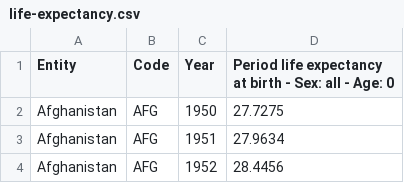
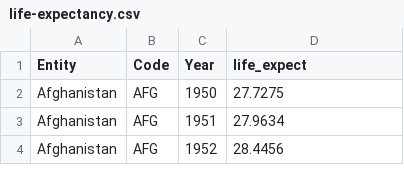
Before and after one commit to TheoLequy/HappinessHackers, a CSV file: life-expectancy.csv, drawn as a sheet; only a part is shown.

Commit message:
Update life-expectancy.csv

```diff
--- a/life-expectancy.csv
+++ b/life-expectancy.csv
@@ -1,2 +1,2 @@
-Entity,Code,Year,Period life expectancy at birth - Sex: all - Age: 0
+Entity,Code,Year,life_expect
 Afghanistan,AFG,1950,27.7275
```
